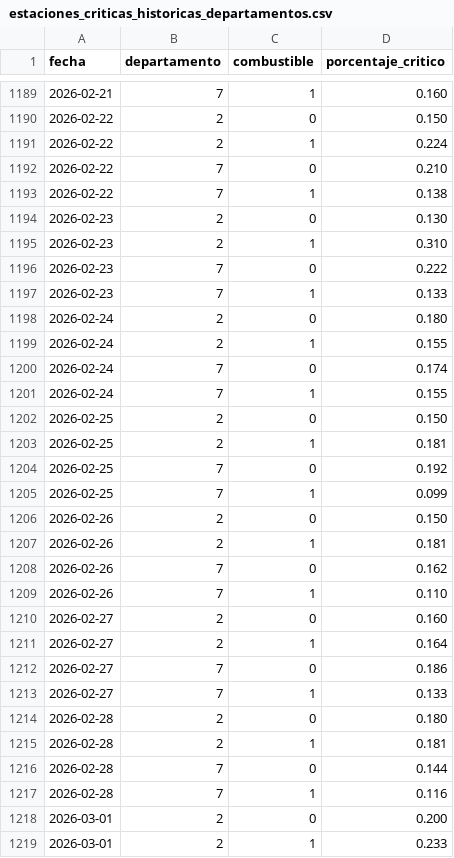
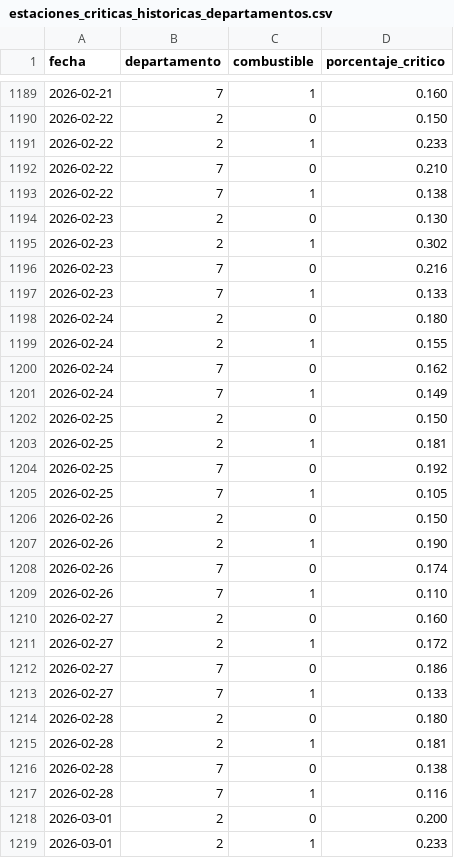
Before and after one commit to mauforonda/indicadores_economicos, a CSV file: combustibles/datos/estaciones_criticas_historicas_departamentos.csv, drawn as a sheet; only a part is shown, gaps mark what is left out; the diff covers the shown part only.

```diff
--- a/combustibles/datos/estaciones_criticas_historicas_departamentos.csv
+++ b/combustibles/datos/estaciones_criticas_historicas_departamentos.csv
@@ -1190,3 +1190,3 @@ fecha,departamento,combustible,porcentaje_critico
 2026-02-22,2,0,0.150
-2026-02-22,2,1,0.224
+2026-02-22,2,1,0.233
 2026-02-22,7,0,0.210
@@ -1194,4 +1194,4 @@ fecha,departamento,combustible,porcentaje_critico
 2026-02-23,2,0,0.130
-2026-02-23,2,1,0.310
-2026-02-23,7,0,0.222
+2026-02-23,2,1,0.302
+2026-02-23,7,0,0.216
 2026-02-23,7,1,0.133
@@ -1199,4 +1199,4 @@ fecha,departamento,combustible,porcentaje_critico
 2026-02-24,2,1,0.155
-2026-02-24,7,0,0.174
-2026-02-24,7,1,0.155
+2026-02-24,7,0,0.162
+2026-02-24,7,1,0.149
 2026-02-25,2,0,0.150
@@ -1204,9 +1204,9 @@ fecha,departamento,combustible,porcentaje_critico
 2026-02-25,7,0,0.192
-2026-02-25,7,1,0.099
+2026-02-25,7,1,0.105
 2026-02-26,2,0,0.150
-2026-02-26,2,1,0.181
-2026-02-26,7,0,0.162
+2026-02-26,2,1,0.190
+2026-02-26,7,0,0.174
 2026-02-26,7,1,0.110
 2026-02-27,2,0,0.160
-2026-02-27,2,1,0.164
+2026-02-27,2,1,0.172
 2026-02-27,7,0,0.186
@@ -1215,3 +1215,3 @@ fecha,departamento,combustible,porcentaje_critico
 2026-02-28,2,1,0.181
-2026-02-28,7,0,0.144
+2026-02-28,7,0,0.138
 2026-02-28,7,1,0.116
```
Also changed, not shown: 154 edited cells elsewhere in this file, combustibles/datos/estaciones_criticas_departamentos.csv, combustibles/datos/estaciones_criticas_historicas_nacional.csv, 1 other file.
